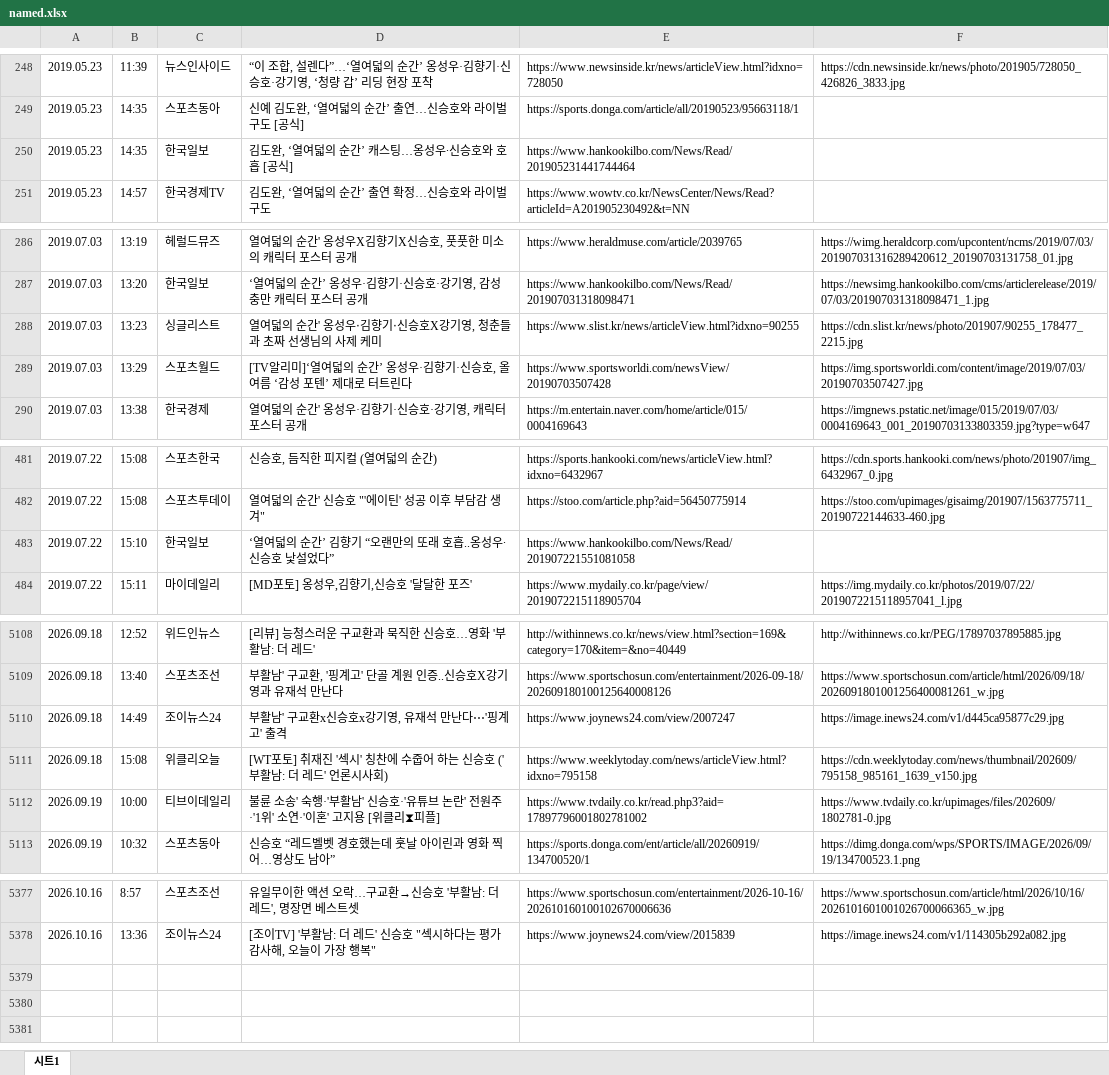
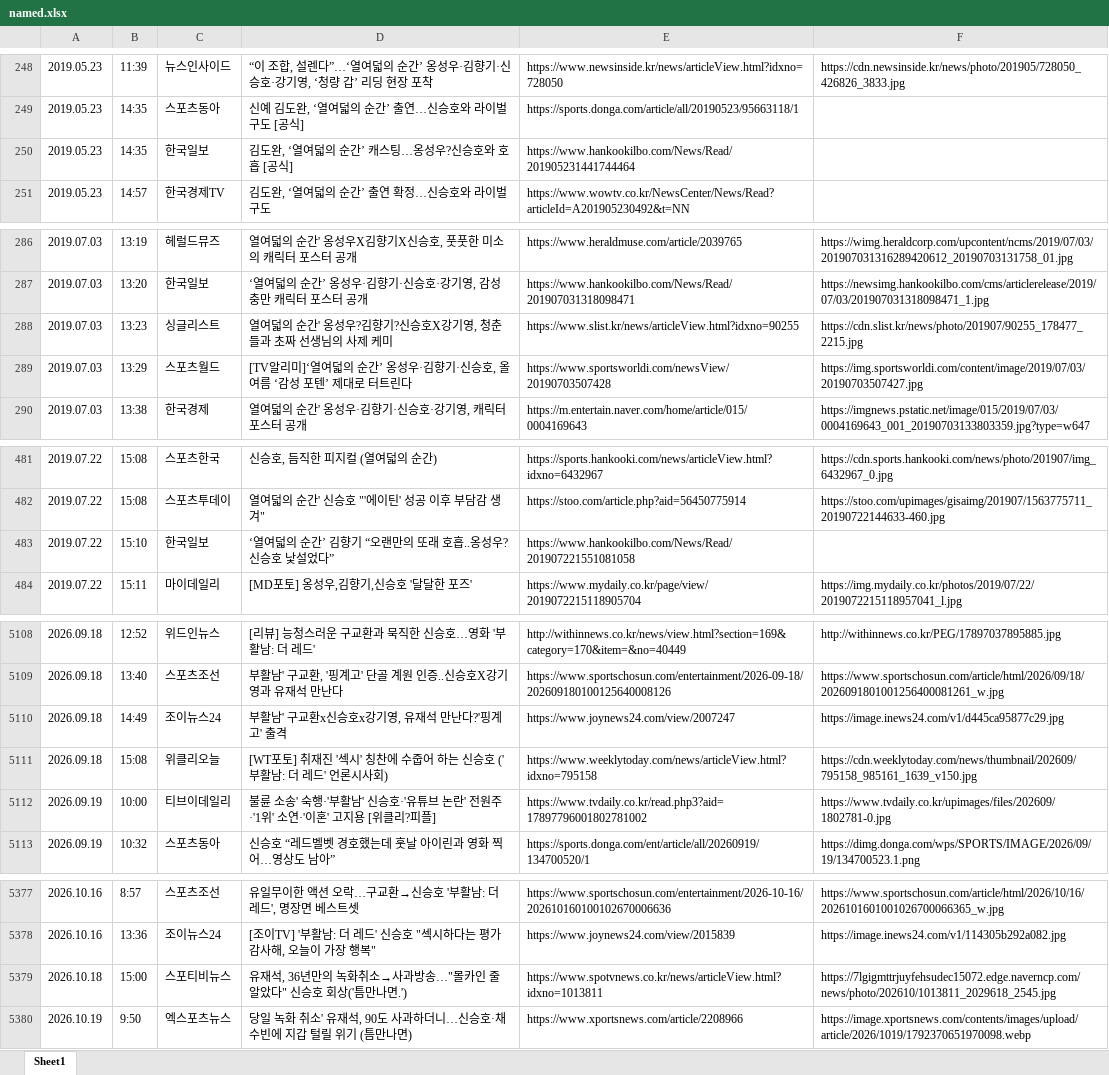
Before and after one commit to shinsholabs/ordinarydayswithshinsh, an Excel workbook: data/named.xlsx, sheet Sheet1, drawn as a sheet; only a part is shown, gaps mark what is left out; values as stored, in another font and other column widths than the file's, no cell formats; charts and pictures not drawn; the diff covers the shown part only; the diff names each change by its address in the sheet, - before the commit and + after, or states it on an @@ line.

Commit message:
Add files via upload

```diff
--- a/data/named.xlsx (sheet Sheet1)
+++ b/data/named.xlsx (sheet Sheet1)
-sheet tab: 시트1
+sheet tab: Sheet1
-D250: 김도완, ‘열여덟의 순간’ 캐스팅…옹성우∙신승호와 호흡 [공식]
+D250: 김도완, ‘열여덟의 순간’ 캐스팅…옹성우?신승호와 호흡 [공식]
-D288: 열여덟의 순간' 옹성우‧김향기‧신승호X강기영, 청춘들과 초짜 선생님의 사제 케미
+D288: 열여덟의 순간' 옹성우?김향기?신승호X강기영, 청춘들과 초짜 선생님의 사제 케미
-D483: ‘열여덟의 순간’ 김향기 “오랜만의 또래 호흡..옹성우∙신승호 낯설었다”
+D483: ‘열여덟의 순간’ 김향기 “오랜만의 또래 호흡..옹성우?신승호 낯설었다”
-D5110: 부활남' 구교환x신승호x강기영, 유재석 만난다⋯'핑계고' 출격
+D5110: 부활남' 구교환x신승호x강기영, 유재석 만난다?'핑계고' 출격
-D5112: …[위클리⧗피플]
+D5112: …[위클리?피플]
+row 5379: 2026.10.18 | 15:00 | 스포티비뉴스 | 유재석, 36년만의 녹화취소→사과방송…"몰카인 줄 알았다" 신승호 회상('틈만나면.') | https://www.spotvnews.co.kr/news/articleView.html?idxno=1013811 | https://7lgigmttrjuyfehsudec15072.edge.naverncp.com/news/photo/202610/1013811_2029618_2545.jpg
+row 5380: 2026.10.19 | 9:50 | 엑스포츠뉴스 | 당일 녹화 취소' 유재석, 90도 사과하더니…신승호·채수빈에 지갑 털릴 위기 (틈만나면) | https://www.xportsnews.com/article/2208966 | https://image.xportsnews.com/contents/images/upload/article/2026/1019/1792370651970098.webp
```
Also changed, not shown: 26 edited cells elsewhere in this sheet, cell formats, charts or pictures, 1 other file.
